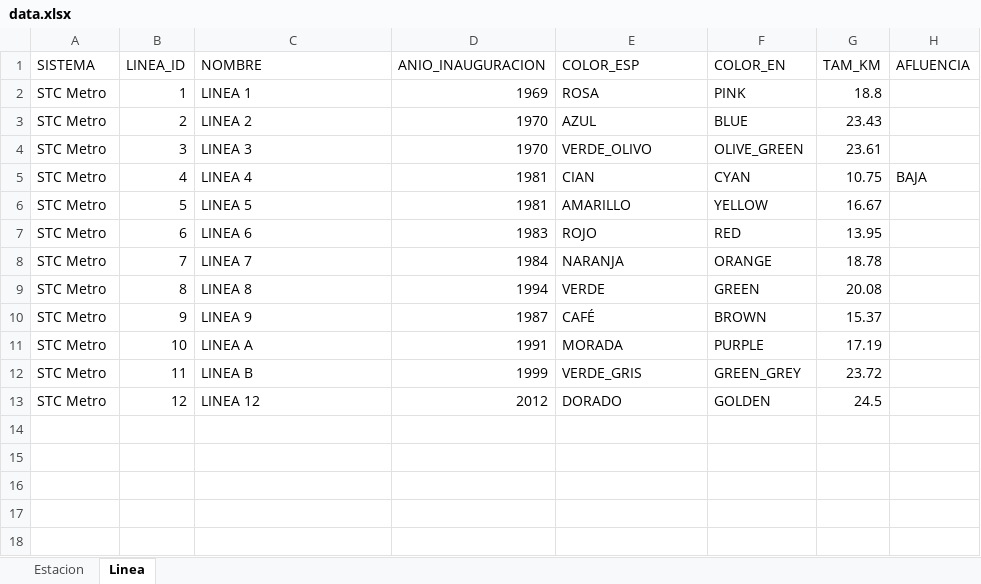
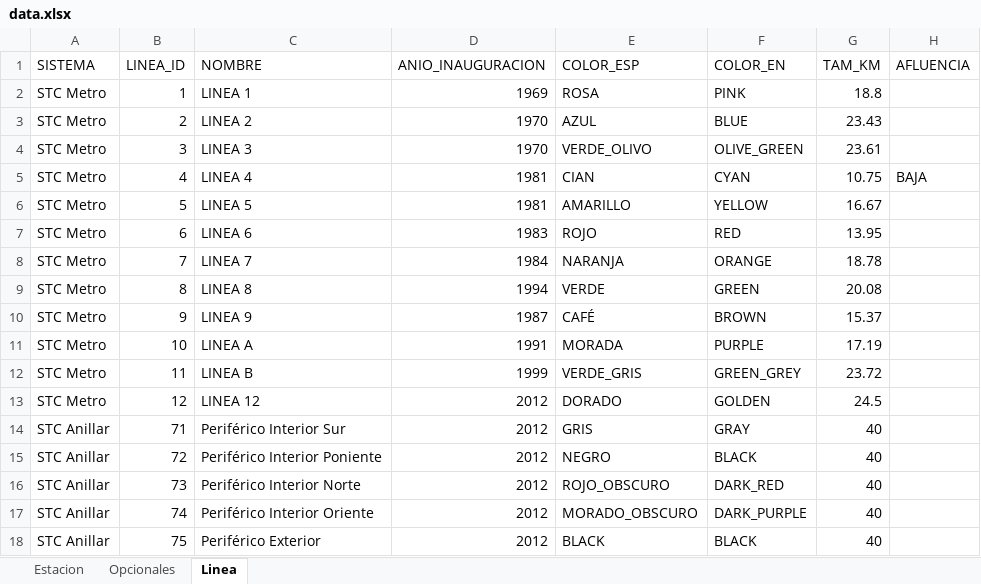
Before and after one commit to galigaribaldi/Apimetro, an Excel workbook: ETL/Data/data.xlsx, sheet Linea, drawn as a sheet; values as stored, in another font and other column widths than the file's, no borders; the diff names each change by its address in the sheet, - before the commit and + after, or states it on an @@ line.

```diff
--- a/ETL/Data/data.xlsx (sheet Linea)
+++ b/ETL/Data/data.xlsx (sheet Linea)
+sheet tab: Opcionales
+row 14: STC Anillar | 71 | Periférico Interior Sur | 2012 | GRIS | GRAY | 40
+row 15: STC Anillar | 72 | Periférico Interior Poniente | 2012 | NEGRO | BLACK | 40
+row 16: STC Anillar | 73 | Periférico Interior Norte | 2012 | ROJO_OBSCURO | DARK_RED | 40
+row 17: STC Anillar | 74 | Periférico Interior Oriente | 2012 | MORADO_OBSCURO | DARK_PURPLE | 40
+row 18: STC Anillar | 75 | Periférico Exterior | 2012 | BLACK | BLACK | 40
```
Also changed, not shown: sheet Estacion, 2 other files.
